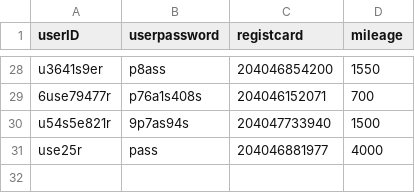
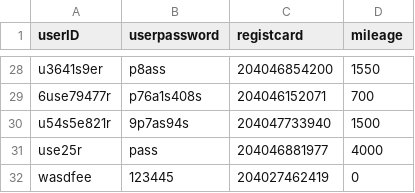
Before and after one commit to leejaeseung/Tickecter, a CSV file: Tickecter/UserList.csv, drawn as a sheet; only a part is shown, gaps mark what is left out.

```diff
--- a/Tickecter/UserList.csv
+++ b/Tickecter/UserList.csv
@@ -31 +31,2 @@ u54s5e821r,9p7as94s,204047733940,1500
 use25r,pass,204046881977,4000
+wasdfee,123445,204027462419,0
```
Also changed, not shown: 2 other files.
